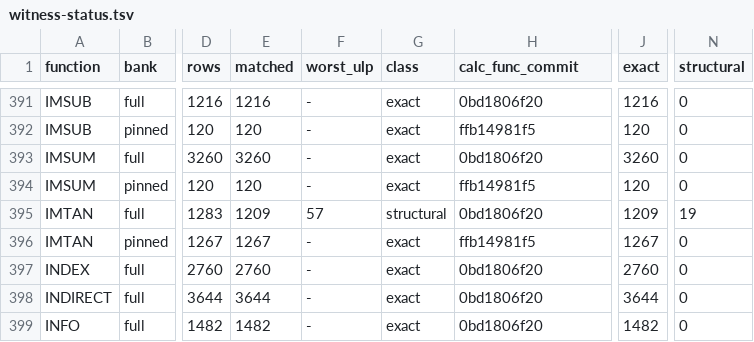
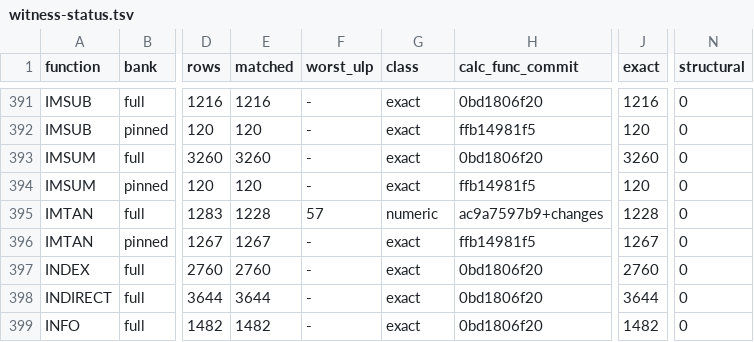
Before and after one commit to DnaCalc/DnaCalc, a TSV file: crates/calc-func/witness-status.tsv, drawn as a sheet; only a part is shown, gaps mark what is left out; the diff names each change by its address in the sheet, - before the commit and + after, or states it on an @@ line.

```diff
--- a/crates/calc-func/witness-status.tsv
+++ b/crates/calc-func/witness-status.tsv
-E395 (matched): 1209
+E395 (matched): 1228
-G395 (class): structural
+G395 (class): numeric
-H395 (calc_func_commit): 0bd1806f20
+H395 (calc_func_commit): ac9a7597b9+changes
-J395 (exact): 1209
+J395 (exact): 1228
-N395 (structural): 19
+N395 (structural): 0
```
Also changed, not shown: 3 other files.
